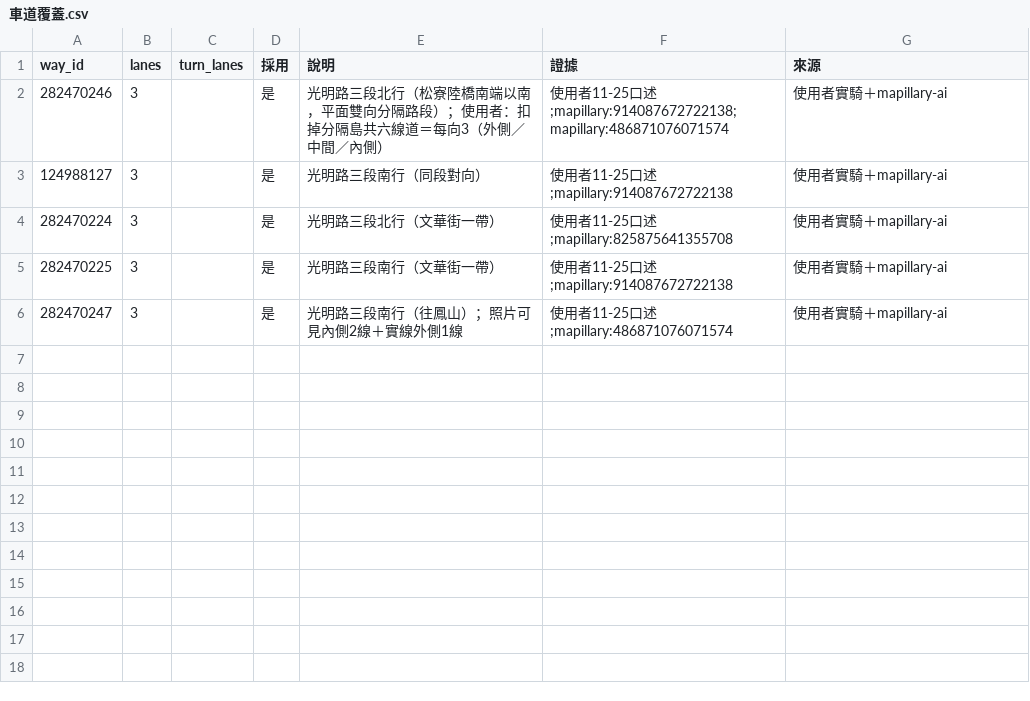
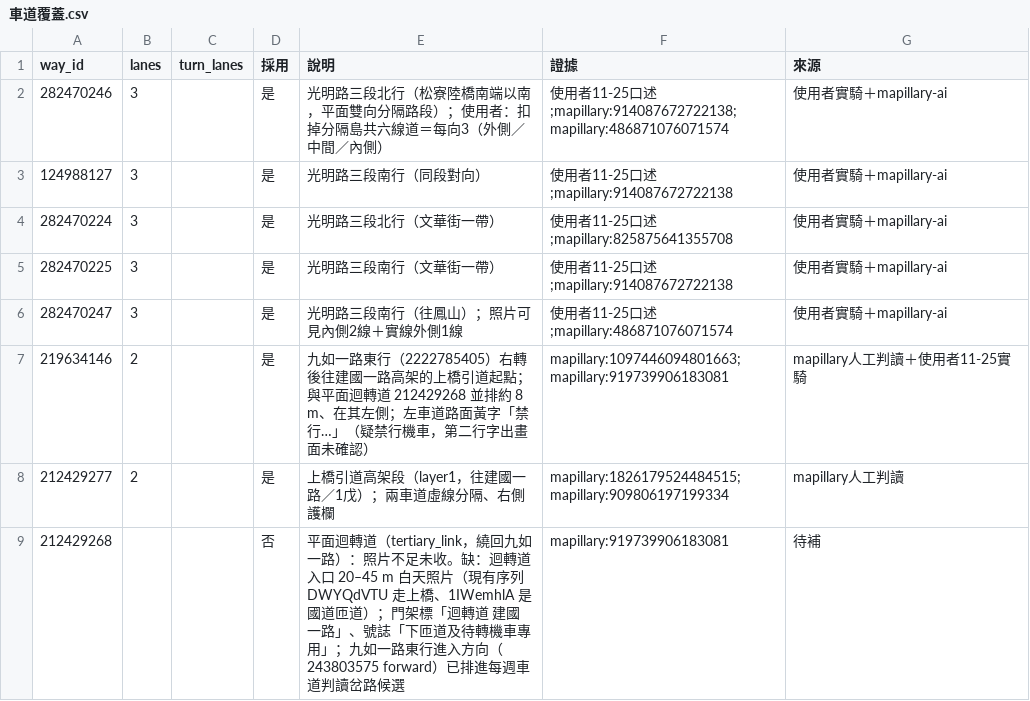
Before and after one commit to reegggllllaaaaa-cpu/touror-data, a CSV file: curated/車道覆蓋.csv, drawn as a sheet.

```diff
--- a/curated/車道覆蓋.csv
+++ b/curated/車道覆蓋.csv
@@ -6 +6,4 @@
 282470247,3,,是,光明路三段南行（往鳳山）；照片可見內側2線＋實線外側1線,使用者11-25口述;mapillary:486871076071574,使用者實騎＋mapillary-ai
+219634146,2,,是,九如一路東行（2222785405）右轉後往建國一路高架的上橋引道起點；與平面迴轉道 212429268 並排約 8 m、在其左側；左車道路面黃字「禁行…」（疑禁行機車，第二行字出畫面未確認）,mapillary:1097446094801663;mapillary:919739906183081,mapillary人工判讀＋使用者11-25實騎
+212429277,2,,是,上橋引道高架段（layer1，往建國一路／1戊）；兩車道虛線分隔、右側護欄,mapillary:1826179524484515;mapillary:909806197199334,mapillary人工判讀
+212429268,,,否,平面迴轉道（tertiary_link，繞回九如一路）：照片不足未收。缺：迴轉道入口 20–45 m 白天照片（現有序列 DWYQdVTU 走上橋、1IWemhlA 是國道匝道）；門架標「迴轉道 建國一路」、號誌「下匝道及待轉機車專用」；九如一路東行進入方向（243803575 forward）已排進每週車道判讀岔路候選,mapillary:919739906183081,待補
```
Also changed, not shown: 5 other files.
